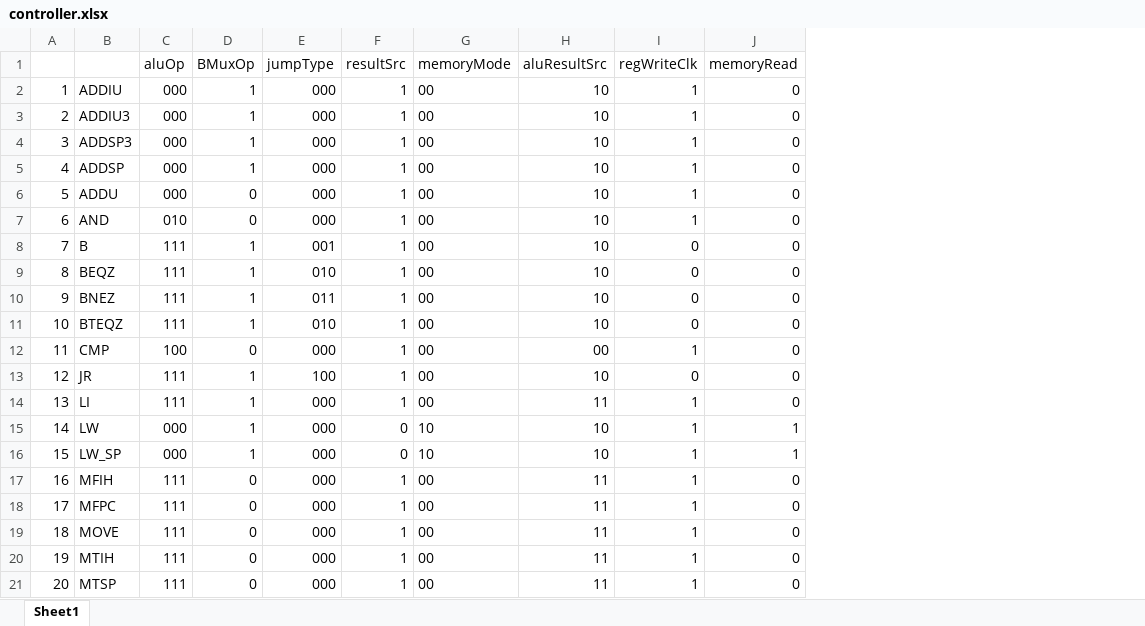
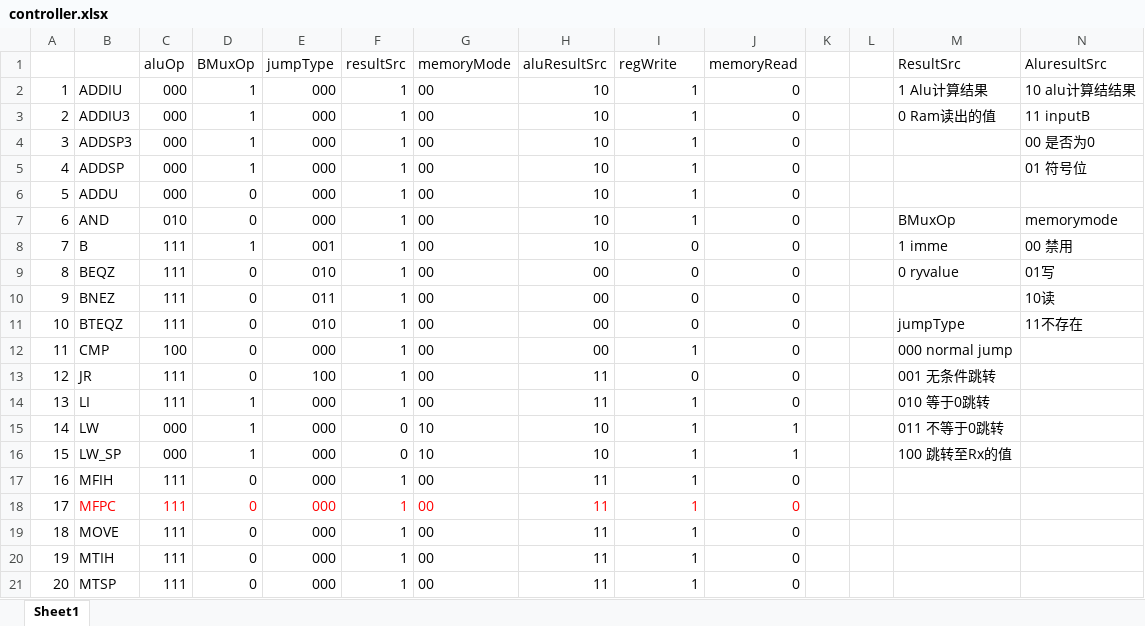
Before and after one commit to mektpoy/THCO-MIPS, an Excel workbook: controller.xlsx, sheet Sheet1, drawn as a sheet; only a part is shown; values as stored, in another font and other column widths than the file's, no borders; the diff names each change by its address in the sheet, - before the commit and + after, or states it on an @@ line.

Commit message:
Add the value form for decoder and controller.

```diff
--- a/controller.xlsx (sheet Sheet1)
+++ b/controller.xlsx (sheet Sheet1)
+column K, empty
+column L, empty
+column M (ResultSrc), rows 2-16: 1 Alu计算结果 | 0 Ram读出的值 |  |  |  | BMuxOp | 1 imme | 0 ryvalue |  | jumpType | 000 normal jump | 001 无条件跳转 | 010 等于0跳转 | 011 不等于0跳转 | 100 跳转至Rx的值
+column N (AluresultSrc), rows 2-11: 10 alu计算结结果 | 11 inputB | 00 是否为0 | 01 符号位 |  | memorymode | 00 禁用 | 01写 | 10读 | 11不存在
-I1: regWriteClk
+I1: regWrite
-D9:D11 (BMuxOp): 1
+D9:D11 (BMuxOp): 0
-H9:H11 (aluResultSrc): 10
+H9:H11 (aluResultSrc): 00
-D13 (BMuxOp): 1
+D13 (BMuxOp): 0
-H13 (aluResultSrc): 10
+H13 (aluResultSrc): 11
-B18:J18 text colour: black
+B18:J18 text colour: #FF0000
```
Also changed, not shown: 9 other files.
